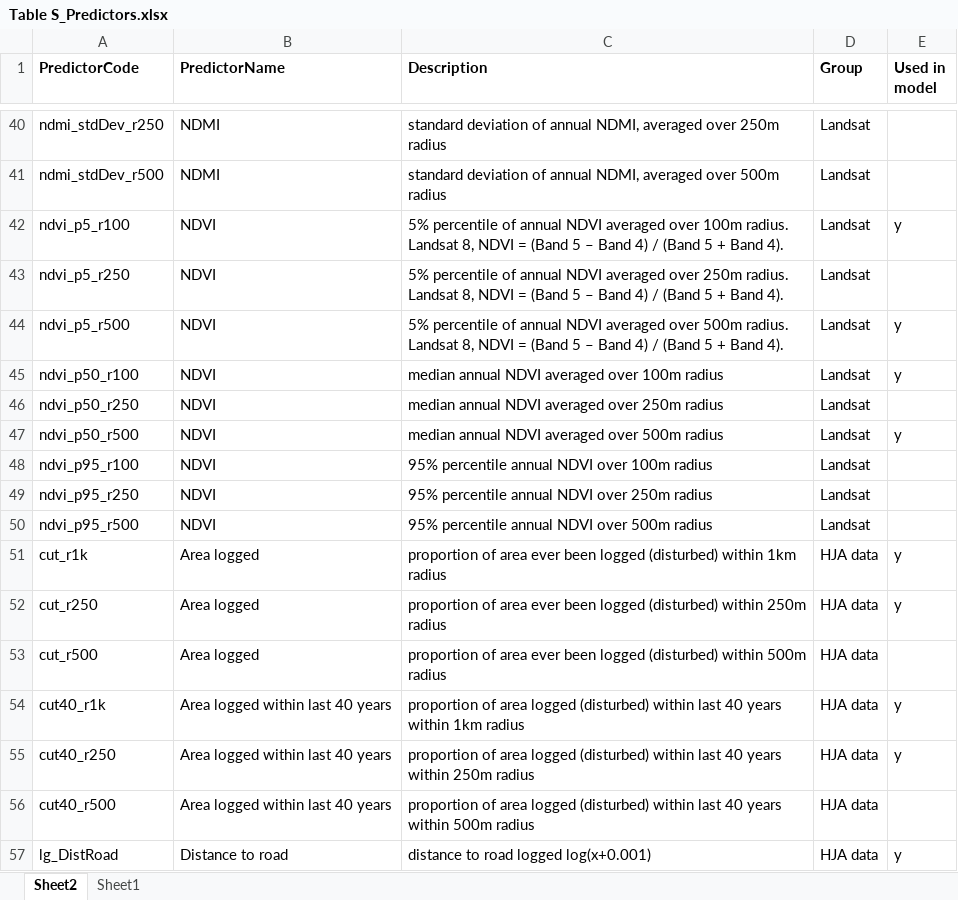
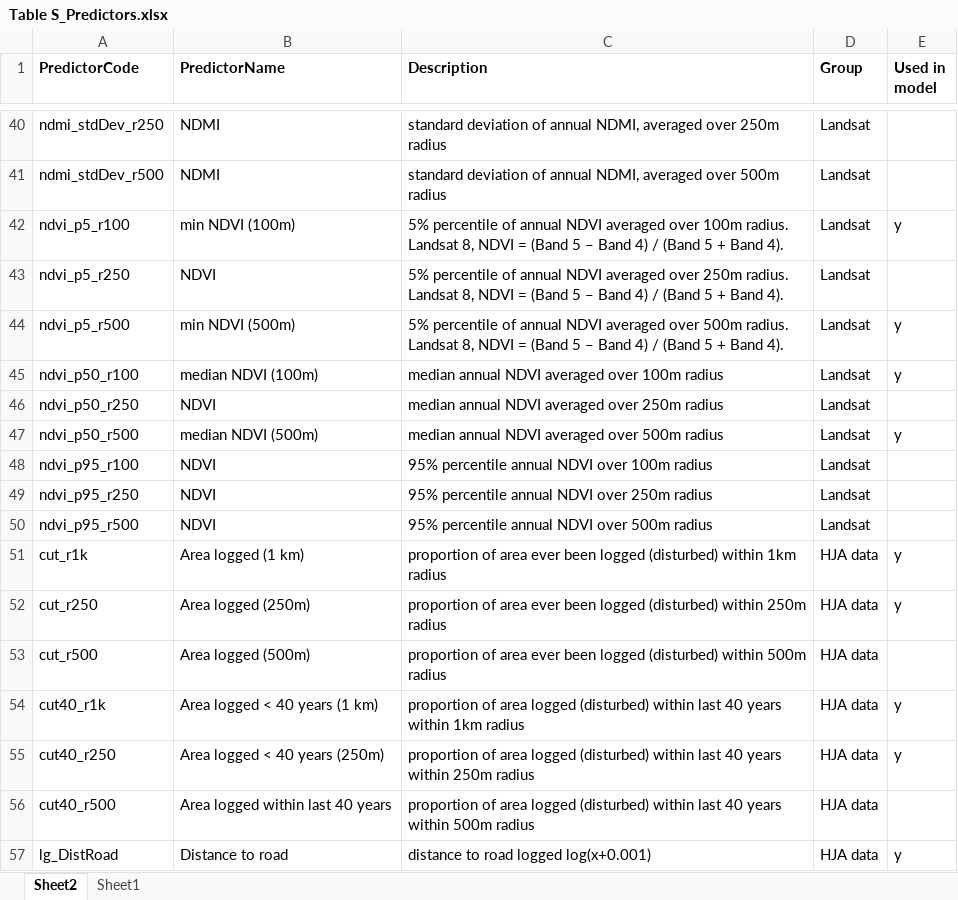
Before and after one commit to dougwyu/HJA_analyses_Kelpie, an Excel workbook: HJA_sjSDM_paper/paper/Table S_Predictors.xlsx, sheet Sheet2, drawn as a sheet; only a part is shown, gaps mark what is left out; values as stored, in another font and other column widths than the file's, no borders; the diff covers the shown part only; the diff names each change by its address in the sheet, - before the commit and + after, or states it on an @@ line.

Commit message:
Update Table S_Predictors.xlsx

```diff
--- a/HJA_sjSDM_paper/paper/Table S_Predictors.xlsx (sheet Sheet2)
+++ b/HJA_sjSDM_paper/paper/Table S_Predictors.xlsx (sheet Sheet2)
-B42 (PredictorName): NDVI
+B42 (PredictorName): min NDVI (100m)
-B44 (PredictorName): NDVI
+B44 (PredictorName): min NDVI (500m)
-B45 (PredictorName): NDVI
+B45 (PredictorName): median NDVI (100m)
-B47 (PredictorName): NDVI
+B47 (PredictorName): median NDVI (500m)
-B51 (PredictorName): Area logged
+B51 (PredictorName): Area logged (1 km)
-B52 (PredictorName): Area logged
+B52 (PredictorName): Area logged (250m)
-B53 (PredictorName): Area logged
+B53 (PredictorName): Area logged (500m)
-B54 (PredictorName): Area logged within last 40 years
+B54 (PredictorName): Area logged < 40 years (1 km)
-B55 (PredictorName): Area logged within last 40 years
+B55 (PredictorName): Area logged < 40 years (250m)
```
Also changed, not shown: 14 edited cells elsewhere in this sheet.
